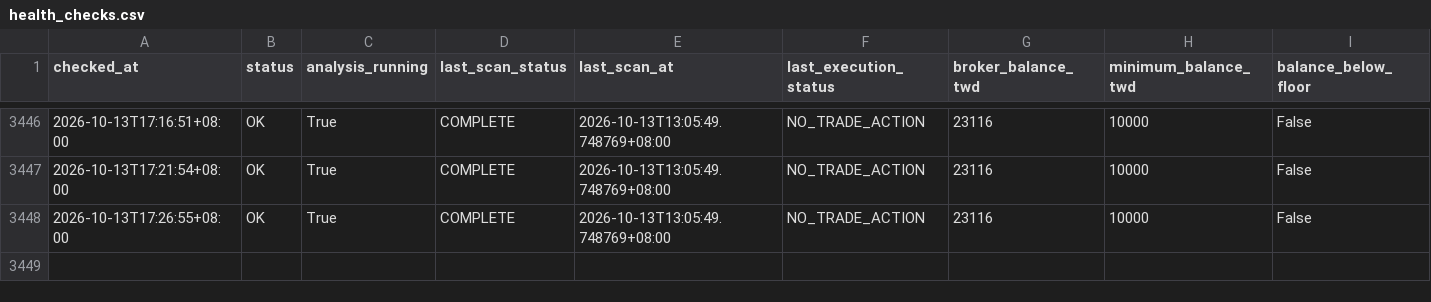
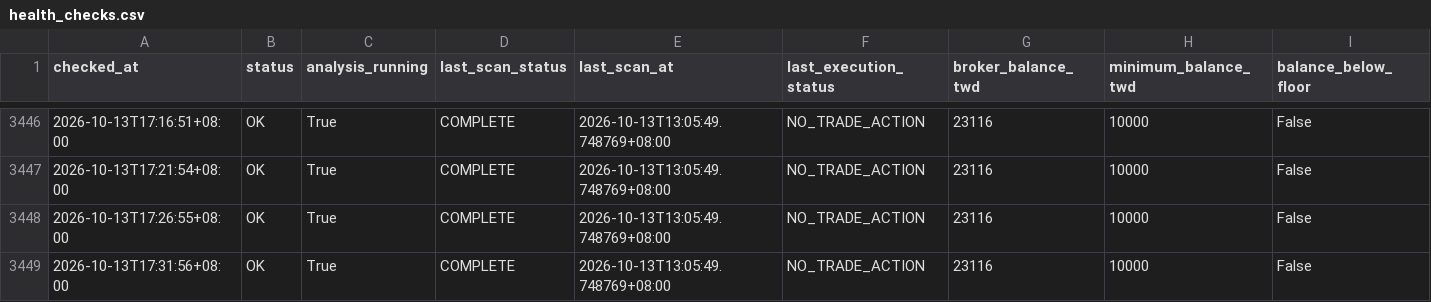
Before and after one commit to konakona-0827/STOCKLLMVER2, a CSV file: data/health/health_checks.csv, drawn as a sheet; only a part is shown, gaps mark what is left out; rows hold the shown columns only; the diff names each change by its address in the sheet, - before the commit and + after, or states it on an @@ line.

```diff
--- a/data/health/health_checks.csv
+++ b/data/health/health_checks.csv
+row 3449: 2026-10-13T17:31:56+08:00 | OK | True | COMPLETE | 2026-10-13T13:05:49.748769+08:00 | NO_TRADE_ACTION | 23116 | 10000 | False
```
Also changed, not shown: data/health/inventory_reconciliation.csv, 4 other files.
